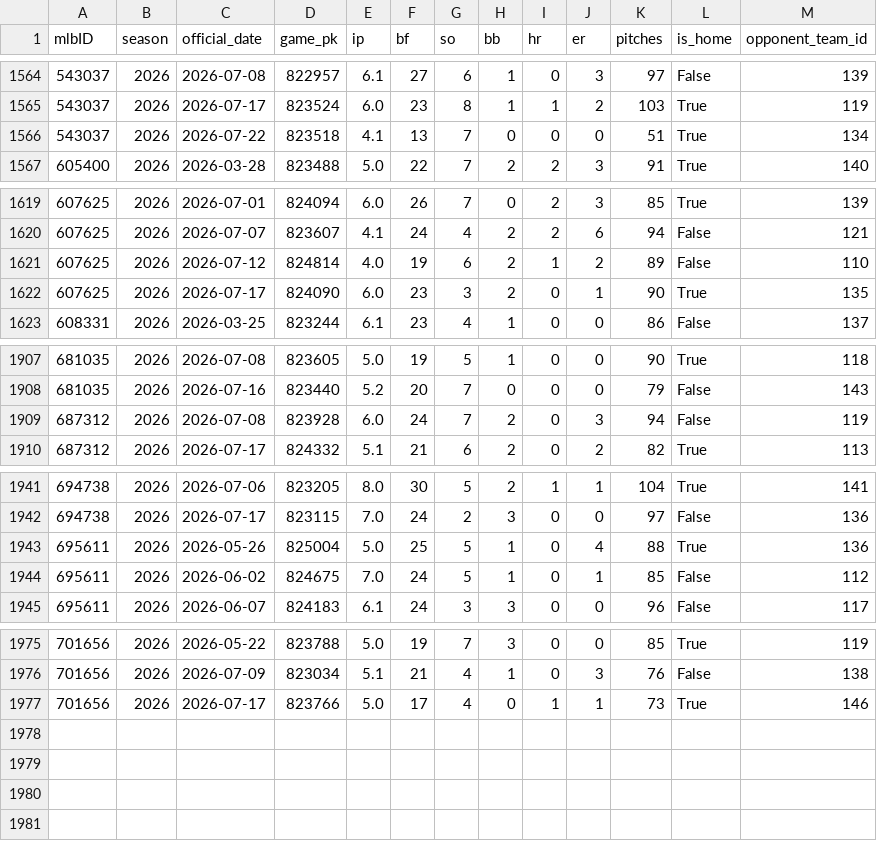
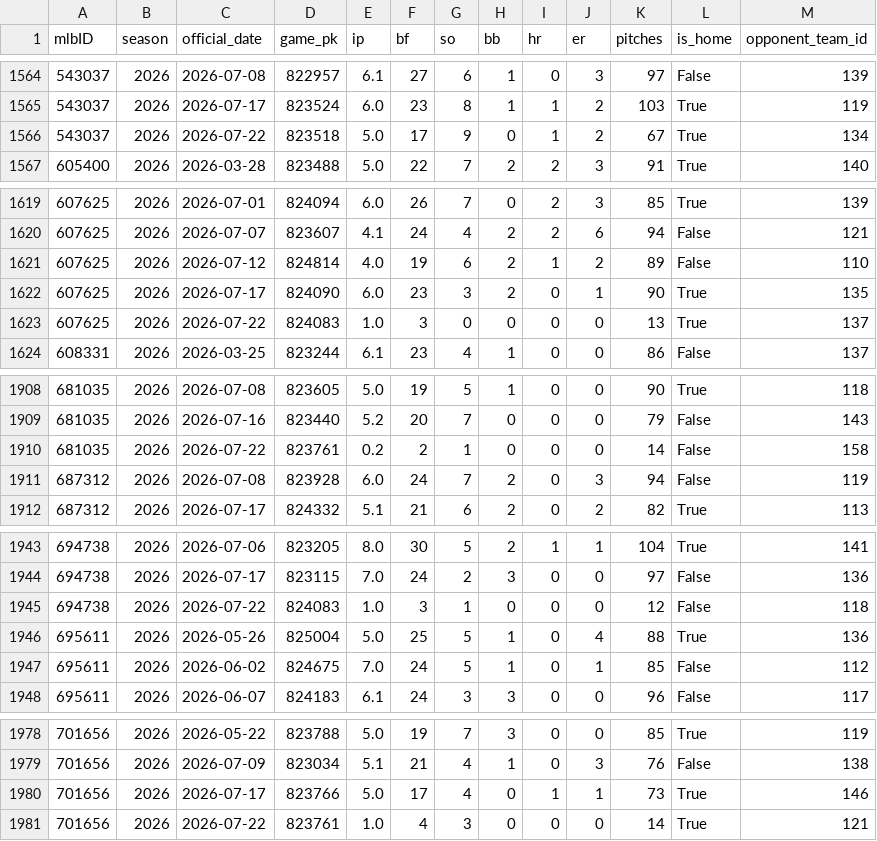
Before and after one commit to jackgoad05-afk/mlb-k-props, a CSV file: data/raw/pitcher_gamelogs_2026.csv, drawn as a sheet; only a part is shown, gaps mark what is left out; the diff covers the shown part only.

```diff
--- a/data/raw/pitcher_gamelogs_2026.csv
+++ b/data/raw/pitcher_gamelogs_2026.csv
@@ -1565,3 +1565,3 @@ mlbID,season,official_date,game_pk,ip,bf,so,bb,hr,er,pitches,is_home,opponent_te
 543037,2026,2026-07-17,823524,6.0,23,8,1,1,2,103,True,119
-543037,2026,2026-07-22,823518,4.1,13,7,0,0,0,51,True,134
+543037,2026,2026-07-22,823518,5.0,17,9,0,1,2,67,True,134
 605400,2026,2026-03-28,823488,5.0,22,7,2,2,3,91,True,140
@@ -1622,2 +1622,3 @@ mlbID,season,official_date,game_pk,ip,bf,so,bb,hr,er,pitches,is_home,opponent_te
 607625,2026,2026-07-17,824090,6.0,23,3,2,0,1,90,True,135
+607625,2026,2026-07-22,824083,1.0,3,0,0,0,0,13,True,137
 608331,2026,2026-03-25,823244,6.1,23,4,1,0,0,86,False,137
@@ -1908,2 +1909,3 @@ mlbID,season,official_date,game_pk,ip,bf,so,bb,hr,er,pitches,is_home,opponent_te
 681035,2026,2026-07-16,823440,5.2,20,7,0,0,0,79,False,143
+681035,2026,2026-07-22,823761,0.2,2,1,0,0,0,14,False,158
 687312,2026,2026-07-08,823928,6.0,24,7,2,0,3,94,False,119
@@ -1942,2 +1944,3 @@ mlbID,season,official_date,game_pk,ip,bf,so,bb,hr,er,pitches,is_home,opponent_te
 694738,2026,2026-07-17,823115,7.0,24,2,3,0,0,97,False,136
+694738,2026,2026-07-22,824083,1.0,3,1,0,0,0,12,False,118
 695611,2026,2026-05-26,825004,5.0,25,5,1,0,4,88,True,136
@@ -1977 +1980,2 @@ mlbID,season,official_date,game_pk,ip,bf,so,bb,hr,er,pitches,is_home,opponent_te
 701656,2026,2026-07-17,823766,5.0,17,4,0,1,1,73,True,146
+701656,2026,2026-07-22,823761,1.0,4,3,0,0,0,14,True,121
```
Also changed, not shown: 13 edited cells elsewhere in this file, output/ks_daily_matched.csv, output/ks_paper_ledger.csv, 6 other files.
